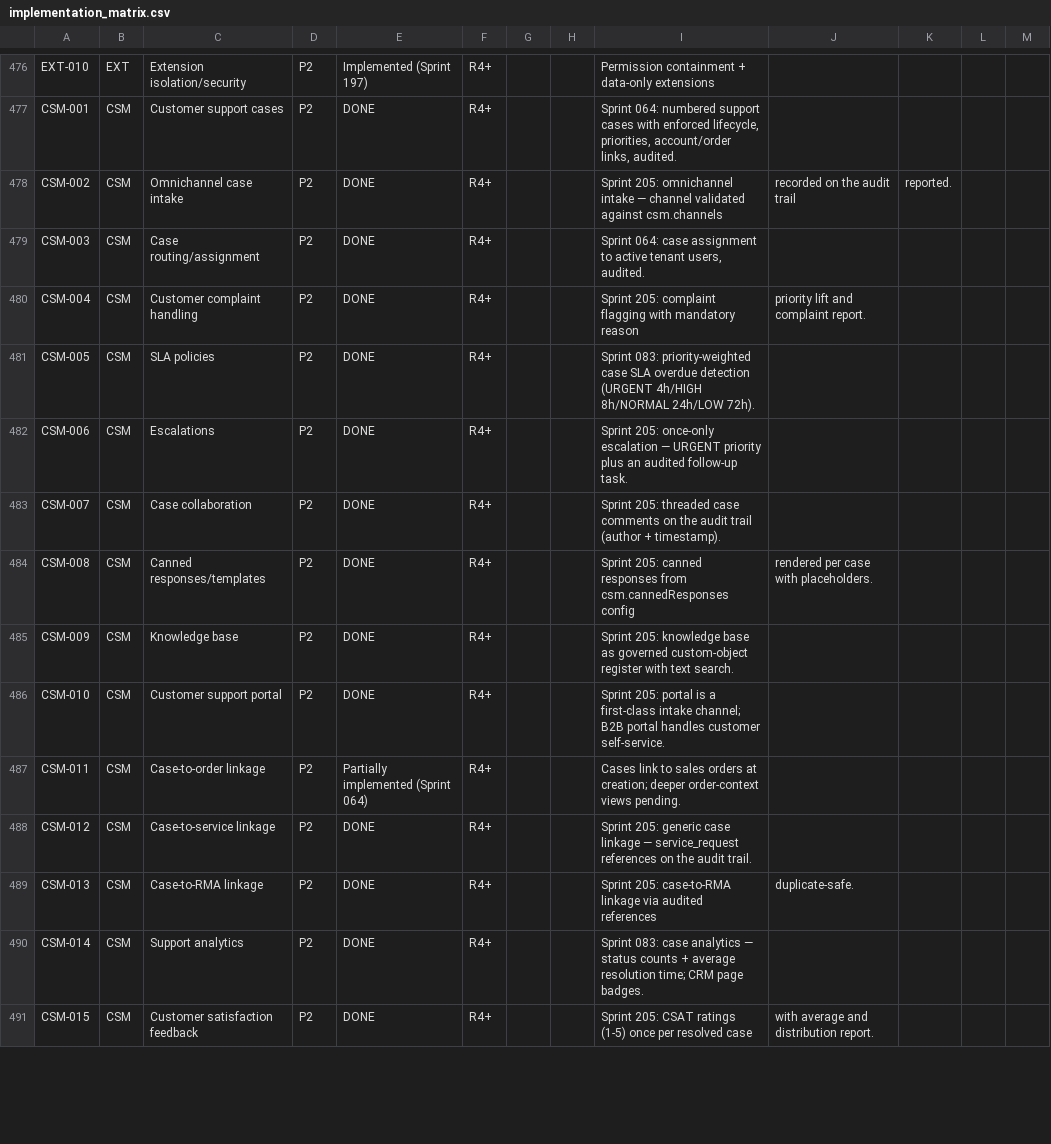
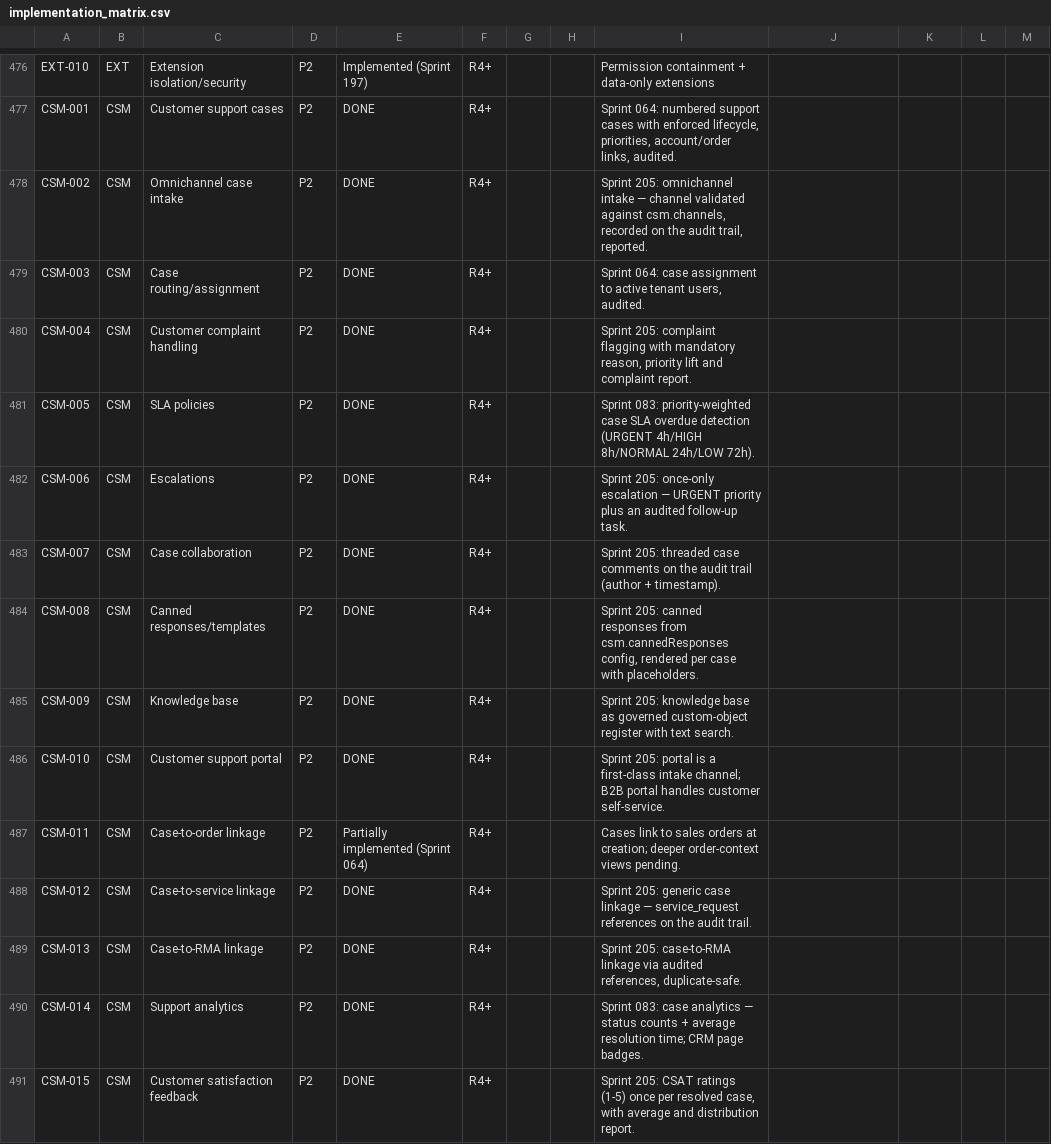
Before and after one commit to kenanbuss-sys/nexora, a CSV file: specs/implementation_matrix.csv, drawn as a sheet; only a part is shown, gaps mark what is left out; the diff covers the shown part only.

```diff
--- a/specs/implementation_matrix.csv
+++ b/specs/implementation_matrix.csv
@@ -477,5 +477,5 @@ EXT-010,EXT,Extension isolation/security,P2,Implemented (Sprint 197),R4+,,,Permi
 CSM-001,CSM,Customer support cases,P2,DONE,R4+,,,"Sprint 064: numbered support cases with enforced lifecycle, priorities, account/order links, audited."
-CSM-002,CSM,Omnichannel case intake,P2,DONE,R4+,,,Sprint 205: omnichannel intake — channel validated against csm.channels, recorded on the audit trail, reported.
+CSM-002,CSM,Omnichannel case intake,P2,DONE,R4+,,,"Sprint 205: omnichannel intake — channel validated against csm.channels, recorded on the audit trail, reported."
 CSM-003,CSM,Case routing/assignment,P2,DONE,R4+,,,"Sprint 064: case assignment to active tenant users, audited."
-CSM-004,CSM,Customer complaint handling,P2,DONE,R4+,,,Sprint 205: complaint flagging with mandatory reason, priority lift and complaint report.
+CSM-004,CSM,Customer complaint handling,P2,DONE,R4+,,,"Sprint 205: complaint flagging with mandatory reason, priority lift and complaint report."
 CSM-005,CSM,SLA policies,P2,DONE,R4+,,,Sprint 083: priority-weighted case SLA overdue detection (URGENT 4h/HIGH 8h/NORMAL 24h/LOW 72h).
@@ -483,3 +483,3 @@ CSM-006,CSM,Escalations,P2,DONE,R4+,,,Sprint 205: once-only escalation — URGEN
 CSM-007,CSM,Case collaboration,P2,DONE,R4+,,,Sprint 205: threaded case comments on the audit trail (author + timestamp).
-CSM-008,CSM,Canned responses/templates,P2,DONE,R4+,,,Sprint 205: canned responses from csm.cannedResponses config, rendered per case with placeholders.
+CSM-008,CSM,Canned responses/templates,P2,DONE,R4+,,,"Sprint 205: canned responses from csm.cannedResponses config, rendered per case with placeholders."
 CSM-009,CSM,Knowledge base,P2,DONE,R4+,,,Sprint 205: knowledge base as governed custom-object register with text search.
@@ -488,4 +488,4 @@ CSM-011,CSM,Case-to-order linkage,P2,Partially implemented (Sprint 064),R4+,,,Ca
 CSM-012,CSM,Case-to-service linkage,P2,DONE,R4+,,,Sprint 205: generic case linkage — service_request references on the audit trail.
-CSM-013,CSM,Case-to-RMA linkage,P2,DONE,R4+,,,Sprint 205: case-to-RMA linkage via audited references, duplicate-safe.
+CSM-013,CSM,Case-to-RMA linkage,P2,DONE,R4+,,,"Sprint 205: case-to-RMA linkage via audited references, duplicate-safe."
 CSM-014,CSM,Support analytics,P2,DONE,R4+,,,Sprint 083: case analytics — status counts + average resolution time; CRM page badges.
-CSM-015,CSM,Customer satisfaction feedback,P2,DONE,R4+,,,Sprint 205: CSAT ratings (1-5) once per resolved case, with average and distribution report.
+CSM-015,CSM,Customer satisfaction feedback,P2,DONE,R4+,,,"Sprint 205: CSAT ratings (1-5) once per resolved case, with average and distribution report."
```
Also changed, not shown: 168 edited cells elsewhere in this file, specs/fintrack_hr_coverage_matrix.csv, 22 other files.
